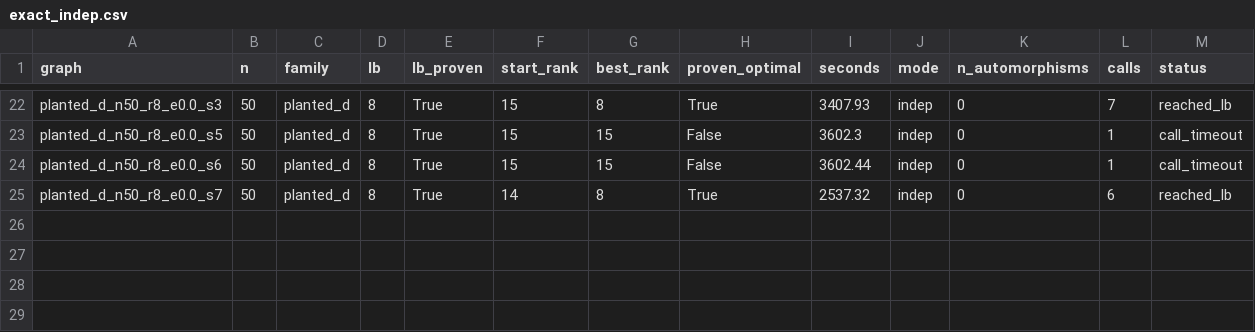
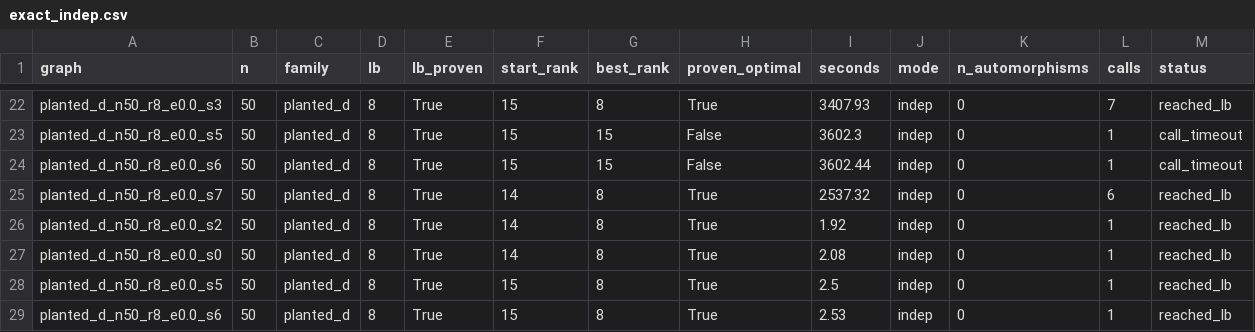
Before and after one commit to yneha3229/Optimal-Batch-Level-Early-Exit, a CSV file: minrank/results/exact_indep.csv, drawn as a sheet; only a part is shown, gaps mark what is left out.

Commit message:
minrank driver: probe minrk <= alpha first in the indep modes (--probe-lb); all 8 planted digraphs n=50 proven at rank 8
Descending from the cover timed out at rank 14-15 on s0, s2, s5, s6; the probe at alpha = 8 is SAT in under a
second (the order Pincer's sat_up tool and families.py use).

```diff
--- a/minrank/results/exact_indep.csv
+++ b/minrank/results/exact_indep.csv
@@ -25 +25,5 @@ planted_d_n50_r8_e0.0_s6,50,planted_d,8,True,15,15,False,3602.44,indep,0,1,call_
 planted_d_n50_r8_e0.0_s7,50,planted_d,8,True,14,8,True,2537.32,indep,0,6,reached_lb
+planted_d_n50_r8_e0.0_s2,50,planted_d,8,True,14,8,True,1.92,indep,0,1,reached_lb
+planted_d_n50_r8_e0.0_s0,50,planted_d,8,True,14,8,True,2.08,indep,0,1,reached_lb
+planted_d_n50_r8_e0.0_s5,50,planted_d,8,True,15,8,True,2.5,indep,0,1,reached_lb
+planted_d_n50_r8_e0.0_s6,50,planted_d,8,True,15,8,True,2.53,indep,0,1,reached_lb
```
Also changed, not shown: 11 other files.
